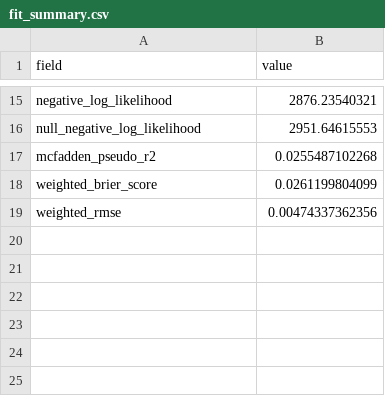
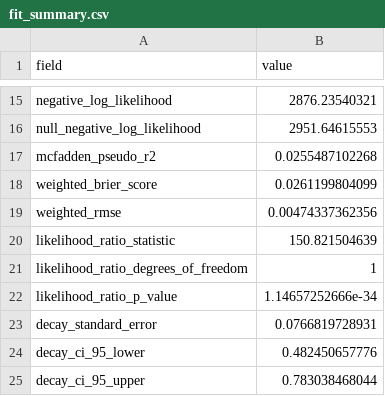
Before and after one commit to AnshDani2004/cpp-limit-order-book-market-maker, a CSV file: benchmarks/results/stage4b_intensity_fit/fit_summary.csv, drawn as a sheet; only a part is shown, gaps mark what is left out; the diff names each change by its address in the sheet, - before the commit and + after, or states it on an @@ line.

Commit message:
Add Stage 4B fit significance diagnostics

```diff
--- a/benchmarks/results/stage4b_intensity_fit/fit_summary.csv
+++ b/benchmarks/results/stage4b_intensity_fit/fit_summary.csv
+row 20: likelihood_ratio_statistic | 150.821504639
+row 21: likelihood_ratio_degrees_of_freedom | 1
+row 22: likelihood_ratio_p_value | 1.14657252666e-34
+row 23: decay_standard_error | 0.0766819728931
+row 24: decay_ci_95_lower | 0.482450657776
+row 25: decay_ci_95_upper | 0.783038468044
```
Also changed, not shown: 7 other files.
